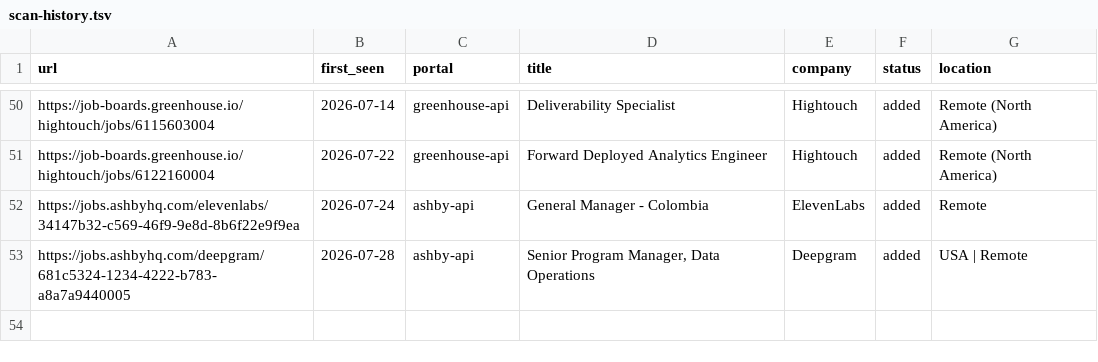
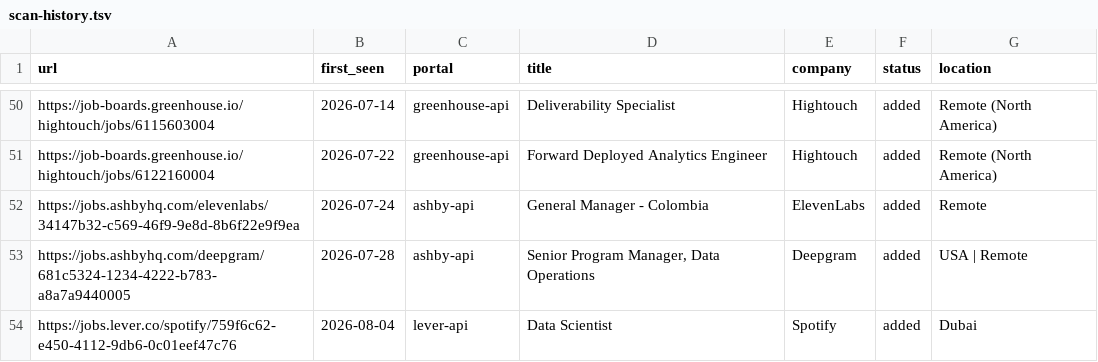
Before and after one commit to Huve14/Career-UI, a TSV file: data/scan-history.tsv, drawn as a sheet; only a part is shown, gaps mark what is left out; the diff names each change by its address in the sheet, - before the commit and + after, or states it on an @@ line.

```diff
--- a/data/scan-history.tsv
+++ b/data/scan-history.tsv
+row 54: https://jobs.lever.co/spotify/759f6c62-e450-4112-9db6-0c01eef47c76 | 2026-08-04 | lever-api | Data Scientist | Spotify | added | Dubai
```
Also changed, not shown: 1 other file.
